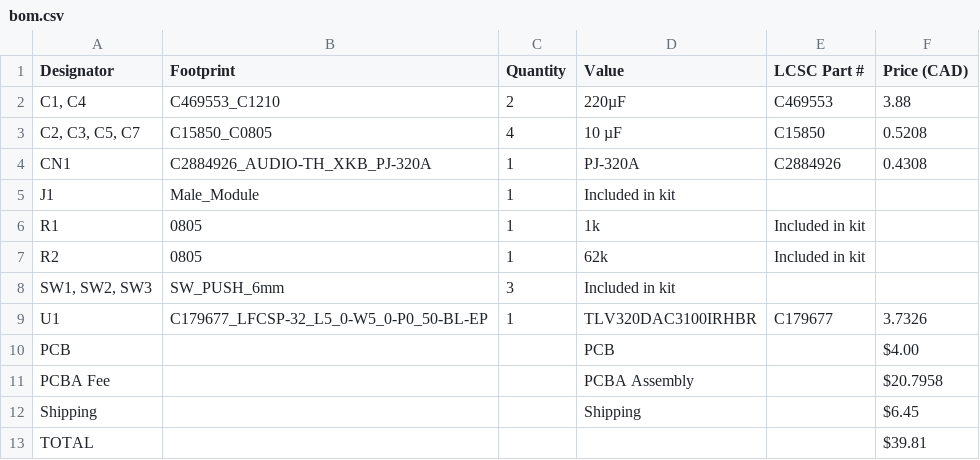
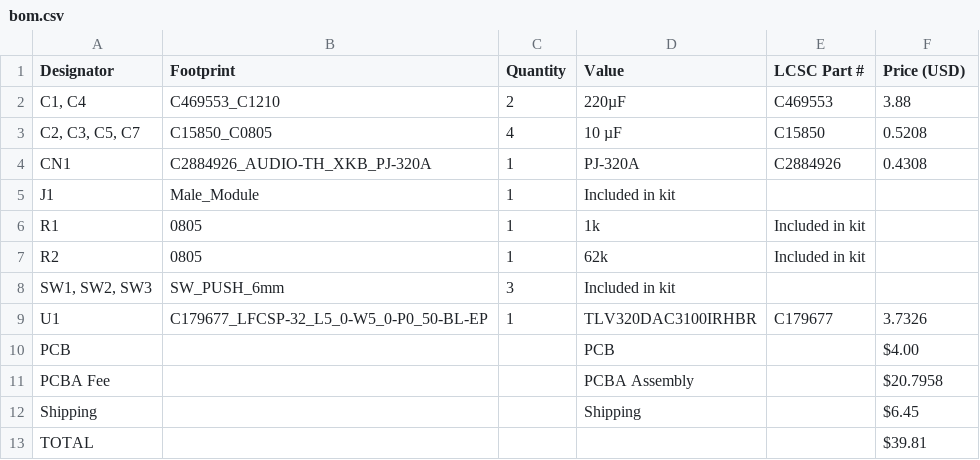
Before and after one commit to arghya-v/hackxpansion-audio-jack, a CSV file: bom.csv, drawn as a sheet.

Commit message:
Change currency from CAD to USD in bom.csv

```diff
--- a/bom.csv
+++ b/bom.csv
@@ -1,2 +1,2 @@
-Designator,Footprint,Quantity,Value,LCSC Part #,Price (CAD)
+Designator,Footprint,Quantity,Value,LCSC Part #,Price (USD)
 "C1, C4",C469553_C1210,2,220µF,C469553,3.88
```
